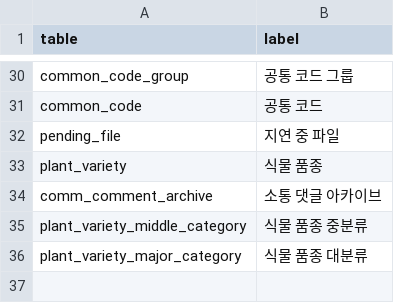
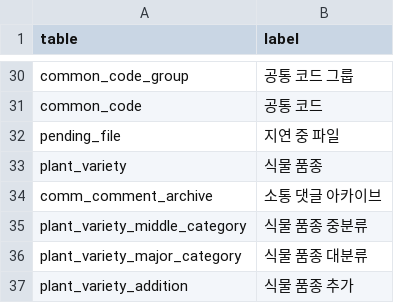
Before and after one commit to modusplant/backend, a TSV file: .claude/skills/reflect-flyway-change-into-external-source/glossary/table.tsv, drawn as a sheet; only a part is shown, gaps mark what is left out; the diff names each change by its address in the sheet, - before the commit and + after, or states it on an @@ line.

```diff
--- a/.claude/skills/reflect-flyway-change-into-external-source/glossary/table.tsv
+++ b/.claude/skills/reflect-flyway-change-into-external-source/glossary/table.tsv
+row 37: plant_variety_addition | 식물 품종 추가
```
Also changed, not shown: .claude/skills/reflect-flyway-change-into-external-source/glossary/column.tsv, 5 other files.
